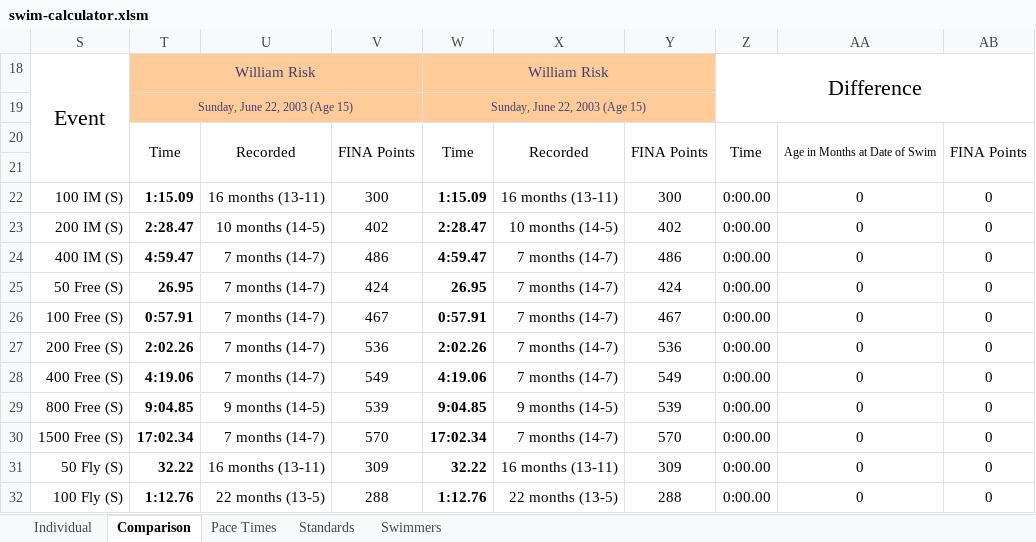
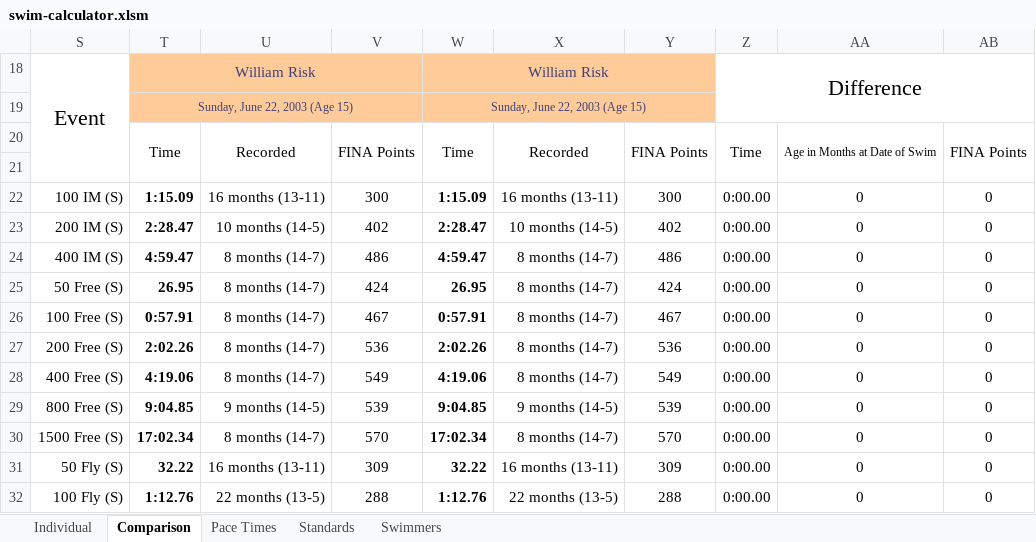
Before and after one commit to Subject2Risk/swim-report, an Excel workbook: swim-calculator.xlsm, sheet Comparison, drawn as a sheet; only a part is shown; values as stored, in another font and other column widths than the file's, no borders; conditional formats not drawn; the diff covers the shown part only; the diff names each change by its address in the sheet, - before the commit and + after, or states it on an @@ line.

```diff
--- a/swim-calculator.xlsm (sheet Comparison)
+++ b/swim-calculator.xlsm (sheet Comparison)
-U24:U28: 7 months (14-7)
+U24:U28: 8 months (14-7)
-X24:X28: 7 months (14-7)
+X24:X28: 8 months (14-7)
-U30: 7 months (14-7)
+U30: 8 months (14-7)
-X30: 7 months (14-7)
+X30: 8 months (14-7)
```
Also changed, not shown: 12 edited cells elsewhere in this sheet, sheet Individual, sheet Standards, formulas that keep their value, hidden cells.
